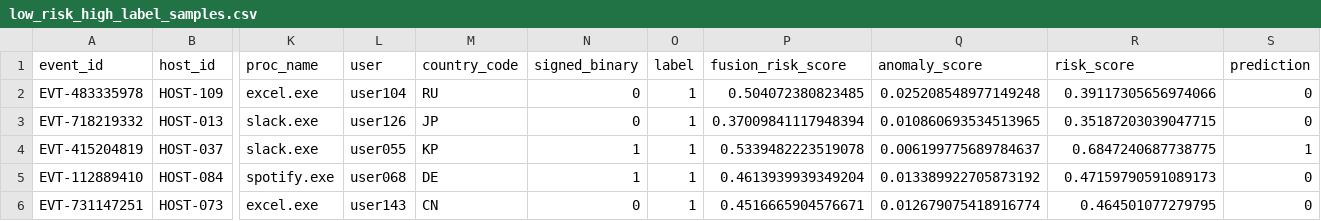
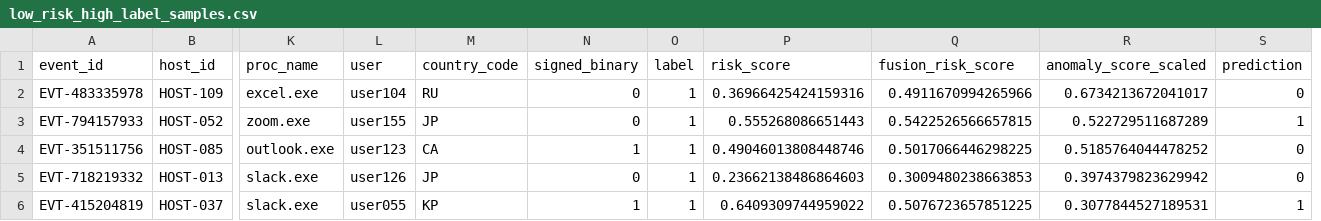
Before and after one commit to SoumendraM/BeaconHunter, a CSV file: artifacts/low_risk_high_label_samples.csv, drawn as a sheet; only a part is shown, gaps mark what is left out; removed rows and columns are numbered as before the commit, all else as after; rows hold the shown columns only; the diff names each change by its address in the sheet, - before the commit and + after, or states it on an @@ line.

```diff
--- a/artifacts/low_risk_high_label_samples.csv
+++ b/artifacts/low_risk_high_label_samples.csv
+column P (risk_score), row 2: 0.36966425424159316; rows 5-6: 0.23662138486864603 | 0.6409309744959022
-column Q (anomaly_score), rows 2-4: 0.025208548977149248 | 0.010860693534513965 | 0.006199775689784637
-R1: risk_score
+R1: anomaly_score_scaled
-Q2 (fusion_risk_score): 0.504072380823485
+Q2 (fusion_risk_score): 0.4911670994265966
-R2 (anomaly_score_scaled): 0.39117305656974066
+R2 (anomaly_score_scaled): 0.6734213672041017
+row 3: EVT-794157933 | HOST-052 | zoom.exe | user155 | JP | 0 | 1 | 0.555268086651443 | 0.5422526566657815 | 0.522729511687289 | 1
+row 4: EVT-351511756 | HOST-085 | outlook.exe | user123 | CA | 1 | 1 | 0.49046013808448746 | 0.5017066446298225 | 0.5185764044478252 | 0
-Q5 (fusion_risk_score): 0.37009841117948394
+Q5 (fusion_risk_score): 0.3009480238663853
-R5 (anomaly_score_scaled): 0.35187203039047715
+R5 (anomaly_score_scaled): 0.3974379823629942
-Q6 (fusion_risk_score): 0.5339482223519078
+Q6 (fusion_risk_score): 0.5076723657851225
-R6 (anomaly_score_scaled): 0.6847240687738775
+R6 (anomaly_score_scaled): 0.3077844527189531
-row 5: EVT-112889410 | HOST-084 | spotify.exe | user068 | DE | 1 | 1 | 0.4613939939349204 | 0.013389922705873192 | 0.47159790591089173 | 0
-row 6: EVT-731147251 | HOST-073 | excel.exe | user143 | CN | 0 | 1 | 0.4516665904576671 | 0.012679075418916774 | 0.464501077279795 | 0
```
Also changed, not shown: artifacts/high_risk_low_label_samples.csv, 13 other files.
